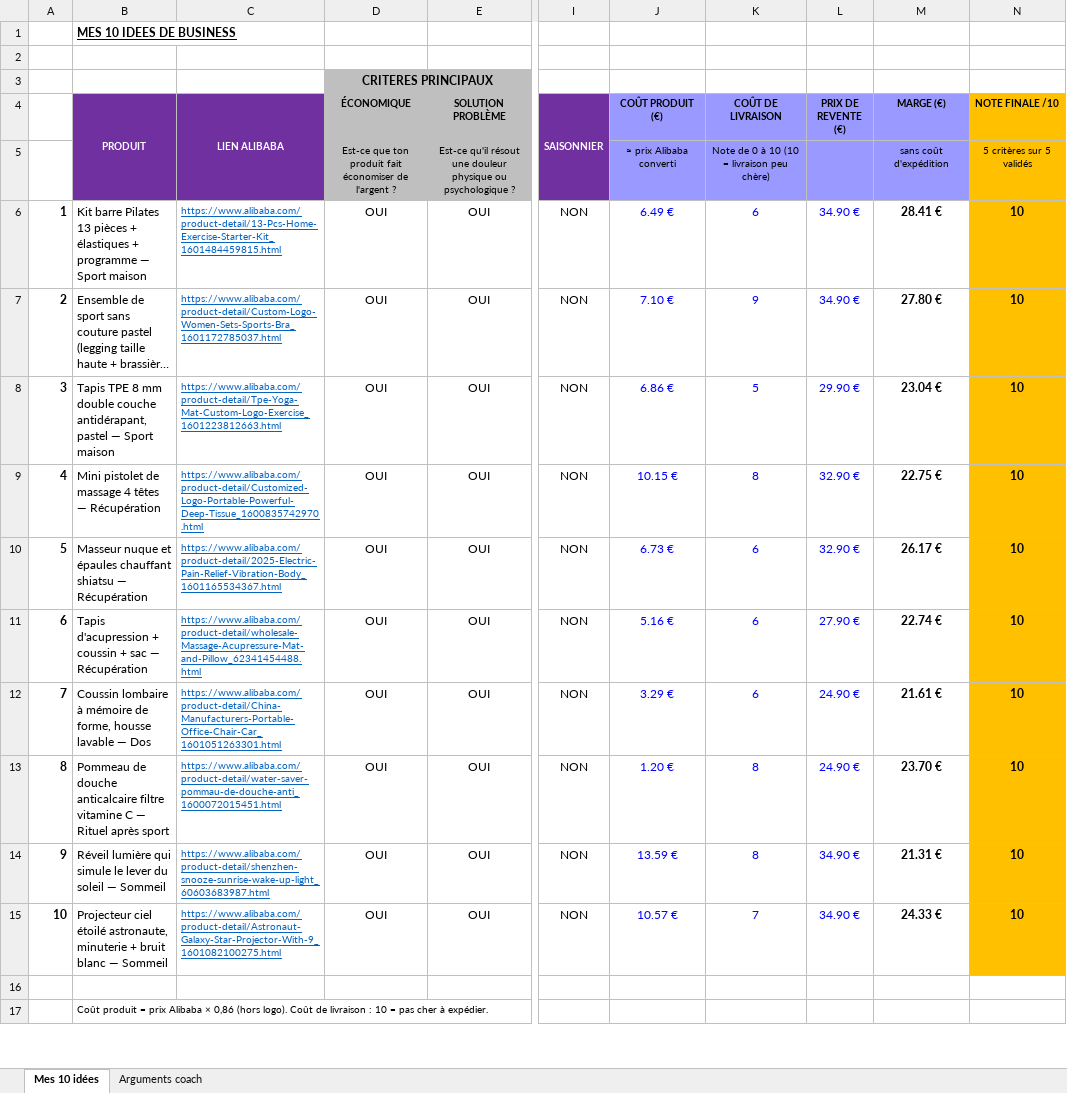
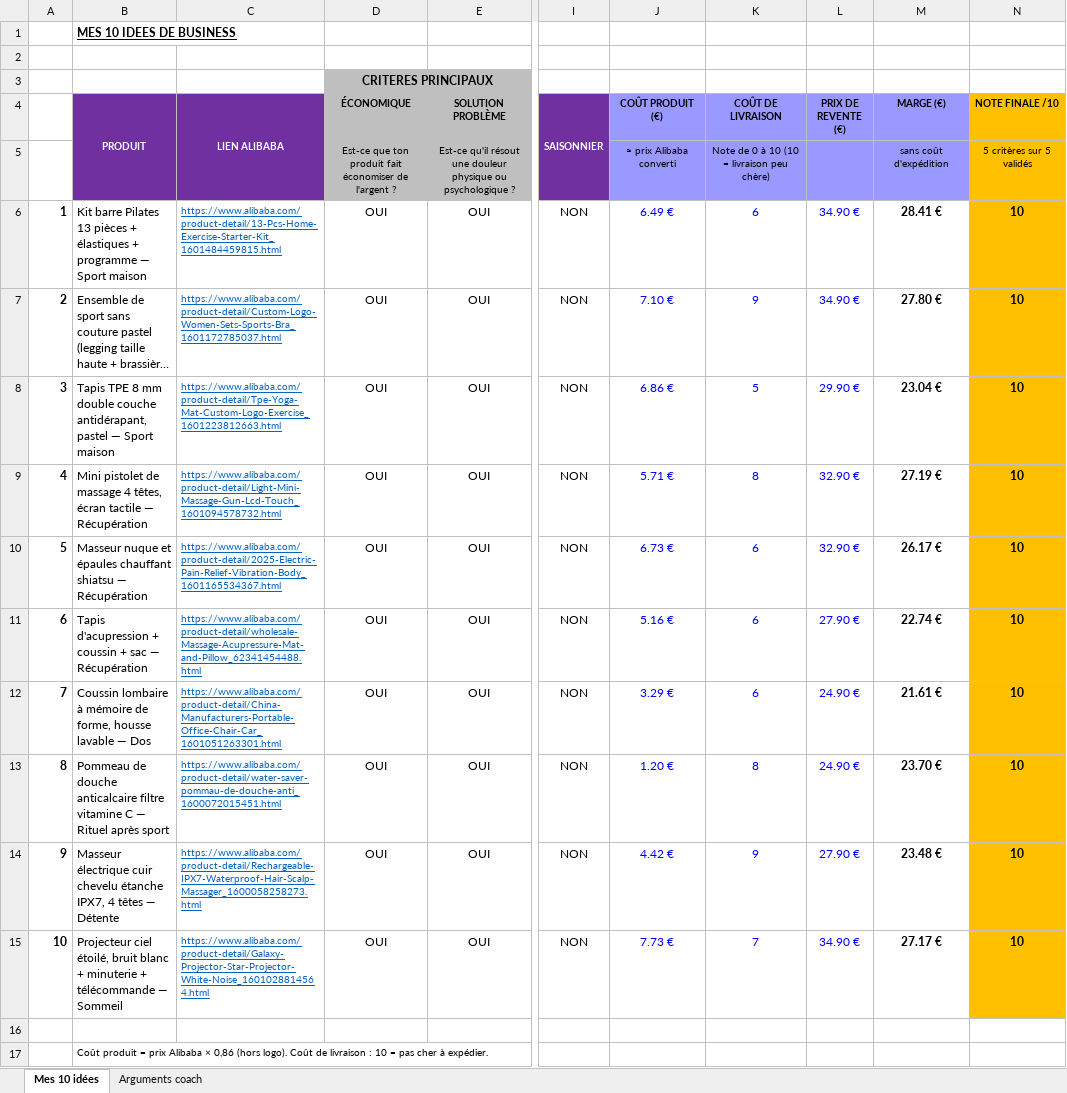
Before and after one commit to jgnrpgn9hd-cmd/Jimy, an Excel workbook: scutify/Mes_10_idees_business_RECUPERATION.xlsx, sheet Mes 10 idées, drawn as a sheet; only a part is shown, gaps mark what is left out; long unchanged cells end in …; values as stored, in another font and other column widths than the file's, no borders; the diff names each change by its address in the sheet, - before the commit and + after, or states it on an @@ line.

```diff
--- a/scutify/Mes_10_idees_business_RECUPERATION.xlsx (sheet Mes 10 idées)
+++ b/scutify/Mes_10_idees_business_RECUPERATION.xlsx (sheet Mes 10 idées)
-B9 (PRODUIT): …massage 4 têtes — Récupération
+B9 (PRODUIT): …massage 4 têtes, écran tactile — Récupération
-C9 (LIEN ALIBABA): https://www.alibaba.com/product-detail/Customized-Logo-Portable-Powerful-Deep-Tissue_1600835742970.html
+C9 (LIEN ALIBABA): https://www.alibaba.com/product-detail/Light-Mini-Massage-Gun-Lcd-Touch_1601094578732.html
-J9 (COÛT PRODUIT (€)): 10.15 €
+J9 (COÛT PRODUIT (€)): 5.71 €
-M9 (MARGE (€)): 22.75 €
+M9 (MARGE (€)): 27.19 €
-B14 (PRODUIT): Réveil lumière qui simule le lever du soleil — Sommeil
+B14 (PRODUIT): Masseur électrique cuir chevelu étanche IPX7, 4 têtes — Détente
-C14 (LIEN ALIBABA): https://www.alibaba.com/product-detail/shenzhen-snooze-sunrise-wake-up-light_60603683987.html
+C14 (LIEN ALIBABA): https://www.alibaba.com/product-detail/Rechargeable-IPX7-Waterproof-Hair-Scalp-Massager_1600058258273.html
-J14 (COÛT PRODUIT (€)): 13.59 €
+J14 (COÛT PRODUIT (€)): 4.42 €
-K14 (COÛT DE LIVRAISON): 8
+K14 (COÛT DE LIVRAISON): 9
-L14 (PRIX DE REVENTE (€)): 34.90 €
+L14 (PRIX DE REVENTE (€)): 27.90 €
-M14 (MARGE (€)): 21.31 €
+M14 (MARGE (€)): 23.48 €
-B15 (PRODUIT): Projecteur ciel étoilé astronaute, minuterie + bruit blanc — Sommeil
+B15 (PRODUIT): Projecteur ciel étoilé, bruit blanc + minuterie + télécommande — Sommeil
-C15 (LIEN ALIBABA): https://www.alibaba.com/product-detail/Astronaut-Galaxy-Star-Projector-With-9_1601082100275.html
+C15 (LIEN ALIBABA): https://www.alibaba.com/product-detail/Galaxy-Projector-Star-Projector-White-Noise_1601028814564.html
-J15 (COÛT PRODUIT (€)): 10.57 €
+J15 (COÛT PRODUIT (€)): 7.73 €
-M15 (MARGE (€)): 24.33 €
+M15 (MARGE (€)): 27.17 €
```
Also changed, not shown: sheet Arguments coach, scutify/Mes_10_idees_business_MODELE_SCUTIFY.xlsx, 2 other files.
